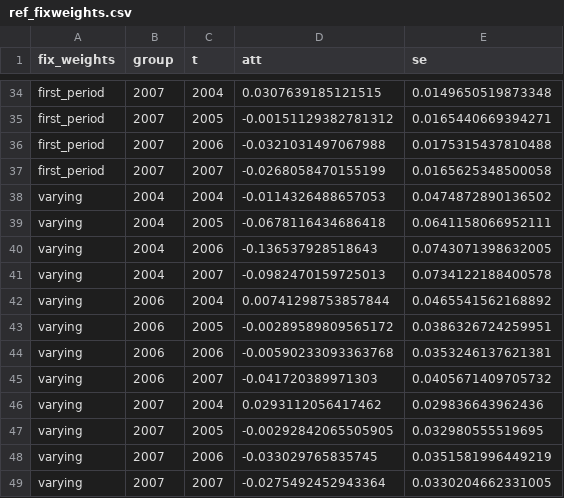
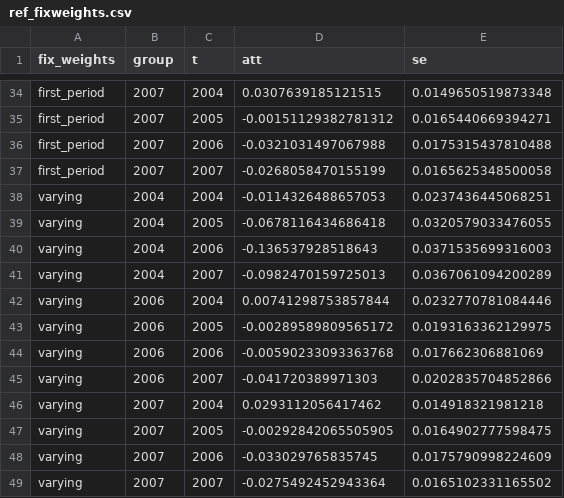
Before and after one commit to d2cml-ai/csdid, a CSV file: csdid/test_csdid/r_ref/ref_fixweights.csv, drawn as a sheet; only a part is shown, gaps mark what is left out.

```diff
--- a/csdid/test_csdid/r_ref/ref_fixweights.csv
+++ b/csdid/test_csdid/r_ref/ref_fixweights.csv
@@ -37,13 +37,13 @@
 "first_period",2007,2007,-0.0268058470155199,0.0165625348500058
-"varying",2004,2004,-0.0114326488657053,0.0474872890136502
-"varying",2004,2005,-0.0678116434686418,0.0641158066952111
-"varying",2004,2006,-0.136537928518643,0.0743071398632005
-"varying",2004,2007,-0.0982470159725013,0.0734122188400578
-"varying",2006,2004,0.00741298753857844,0.0465541562168892
-"varying",2006,2005,-0.00289589809565172,0.0386326724259951
-"varying",2006,2006,-0.00590233093363768,0.0353246137621381
-"varying",2006,2007,-0.041720389971303,0.0405671409705732
-"varying",2007,2004,0.0293112056417462,0.029836643962436
-"varying",2007,2005,-0.00292842065505905,0.032980555519695
-"varying",2007,2006,-0.033029765835745,0.0351581996449219
-"varying",2007,2007,-0.0275492452943364,0.0330204662331005
+"varying",2004,2004,-0.0114326488657053,0.0237436445068251
+"varying",2004,2005,-0.0678116434686418,0.0320579033476055
+"varying",2004,2006,-0.136537928518643,0.0371535699316003
+"varying",2004,2007,-0.0982470159725013,0.0367061094200289
+"varying",2006,2004,0.00741298753857844,0.0232770781084446
+"varying",2006,2005,-0.00289589809565172,0.0193163362129975
+"varying",2006,2006,-0.00590233093363768,0.017662306881069
+"varying",2006,2007,-0.041720389971303,0.0202835704852866
+"varying",2007,2004,0.0293112056417462,0.014918321981218
+"varying",2007,2005,-0.00292842065505905,0.0164902777598475
+"varying",2007,2006,-0.033029765835745,0.0175790998224609
+"varying",2007,2007,-0.0275492452943364,0.0165102331165502
```
Also changed, not shown: csdid/test_csdid/r_ref/ref_aggte.csv, csdid/test_csdid/r_ref/ref_attgt.csv, 10 other files.
